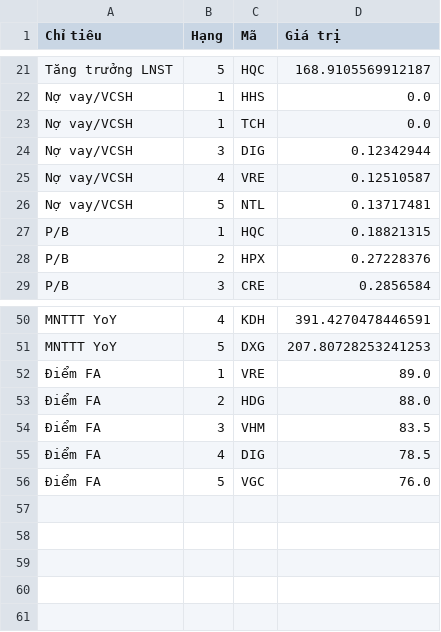
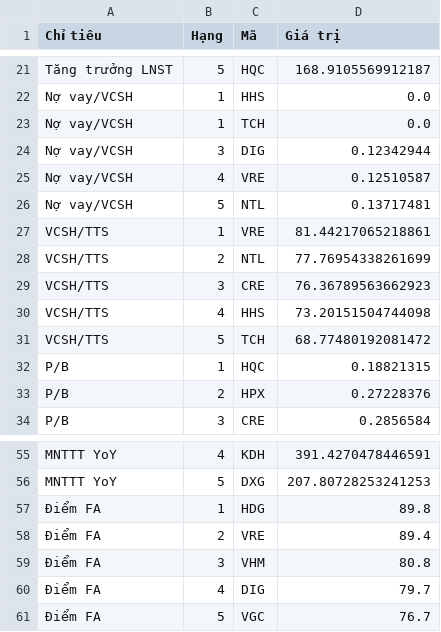
Before and after one commit to yunaduong2022-prog/tram-tin-hieu-ck, a CSV file: data/bds_fa_top5.csv, drawn as a sheet; only a part is shown, gaps mark what is left out.

```diff
--- a/data/bds_fa_top5.csv
+++ b/data/bds_fa_top5.csv
@@ -26,2 +26,7 @@ Nợ vay/VCSH,4,VRE,0.12510587
 Nợ vay/VCSH,5,NTL,0.13717481
+VCSH/TTS,1,VRE,81.44217065218861
+VCSH/TTS,2,NTL,77.76954338261699
+VCSH/TTS,3,CRE,76.36789563662923
+VCSH/TTS,4,HHS,73.20151504744098
+VCSH/TTS,5,TCH,68.77480192081472
 P/B,1,HQC,0.18821315
@@ -51,6 +56,6 @@ MNTTT YoY,4,KDH,391.4270478446591
 MNTTT YoY,5,DXG,207.80728253241253
-Điểm FA,1,VRE,89.0
-Điểm FA,2,HDG,88.0
-Điểm FA,3,VHM,83.5
-Điểm FA,4,DIG,78.5
-Điểm FA,5,VGC,76.0
+Điểm FA,1,HDG,89.8
+Điểm FA,2,VRE,89.4
+Điểm FA,3,VHM,80.8
+Điểm FA,4,DIG,79.7
+Điểm FA,5,VGC,76.7
```
Also changed, not shown: data/bds_fa_rankings.csv, 2 other files.
